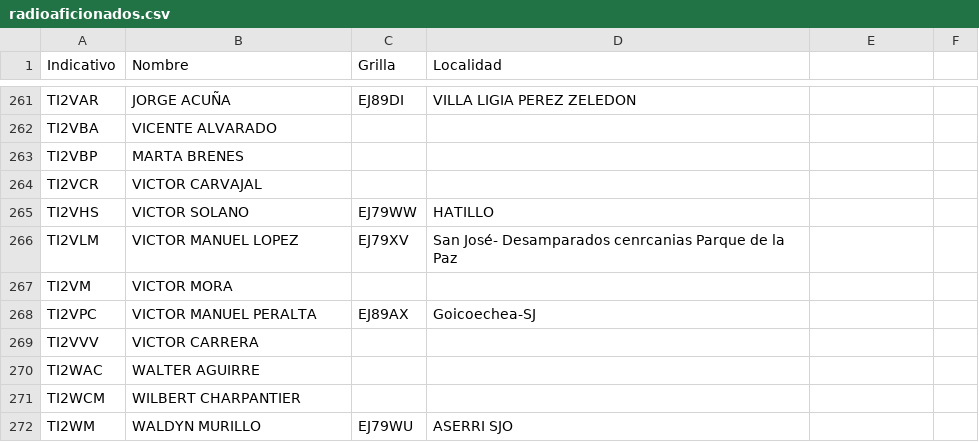
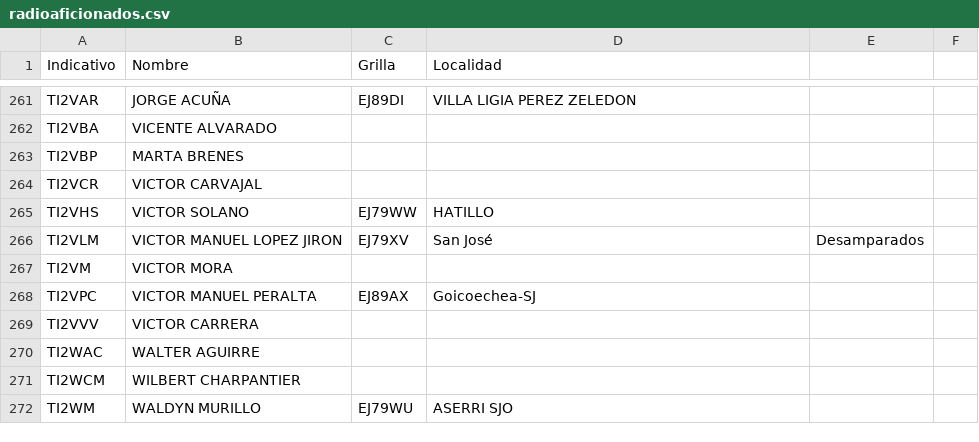
Before and after one commit to ti3wti/revista-matutina, a CSV file: data/radioaficionados.csv, drawn as a sheet; only a part is shown, gaps mark what is left out.

Commit message:
Actualiza grilla/localidad TI2VLM

```diff
--- a/data/radioaficionados.csv
+++ b/data/radioaficionados.csv
@@ -265,3 +265,3 @@ TI2VCR,VICTOR CARVAJAL,,
 TI2VHS,VICTOR SOLANO,EJ79WW,HATILLO
-TI2VLM,VICTOR MANUEL LOPEZ,EJ79XV,San José- Desamparados cenrcanias Parque de la Paz
+TI2VLM,VICTOR MANUEL LOPEZ JIRON,EJ79XV,San José, Desamparados
 TI2VM,VICTOR MORA,,
```
